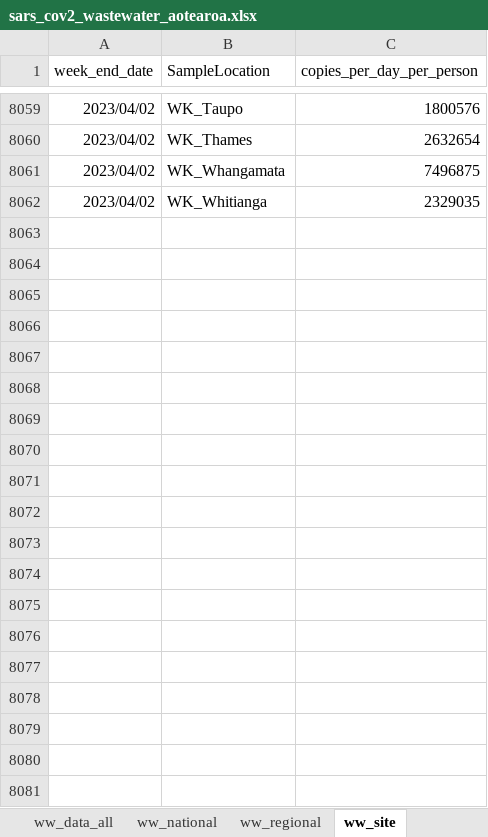
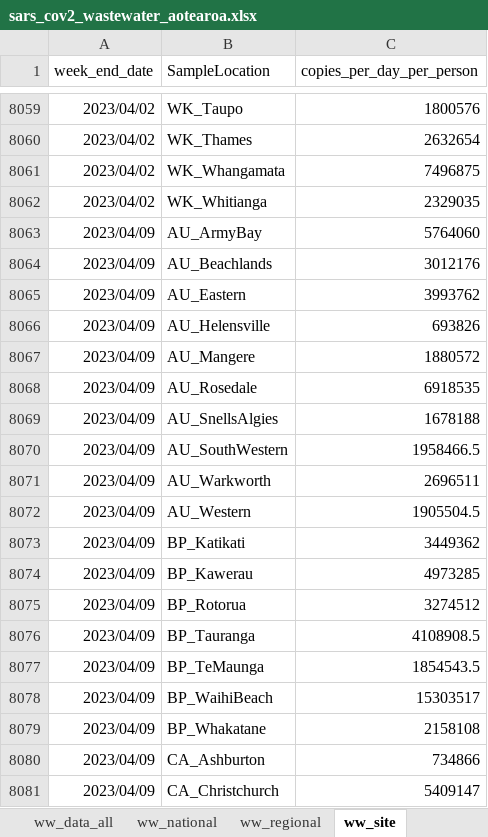
Before and after one commit to ESR-NZ/covid_in_wastewater, an Excel workbook: data/sars_cov2_wastewater_aotearoa.xlsx, sheet ww_site, drawn as a sheet; only a part is shown, gaps mark what is left out; values as stored, in another font and other column widths than the file's, no borders; table styles not drawn; the diff covers the shown part only; the diff names each change by its address in the sheet, - before the commit and + after, or states it on an @@ line.

```diff
--- a/data/sars_cov2_wastewater_aotearoa.xlsx (sheet ww_site)
+++ b/data/sars_cov2_wastewater_aotearoa.xlsx (sheet ww_site)
+row 8063: 2023/04/09 | AU_ArmyBay | 5764060
+row 8064: 2023/04/09 | AU_Beachlands | 3012176
+row 8065: 2023/04/09 | AU_Eastern | 3993762
+row 8066: 2023/04/09 | AU_Helensville | 693826
+row 8067: 2023/04/09 | AU_Mangere | 1880572
+row 8068: 2023/04/09 | AU_Rosedale | 6918535
+row 8069: 2023/04/09 | AU_SnellsAlgies | 1678188
+row 8070: 2023/04/09 | AU_SouthWestern | 1958466.5
+row 8071: 2023/04/09 | AU_Warkworth | 2696511
+row 8072: 2023/04/09 | AU_Western | 1905504.5
+row 8073: 2023/04/09 | BP_Katikati | 3449362
+row 8074: 2023/04/09 | BP_Kawerau | 4973285
+row 8075: 2023/04/09 | BP_Rotorua | 3274512
+row 8076: 2023/04/09 | BP_Tauranga | 4108908.5
+row 8077: 2023/04/09 | BP_TeMaunga | 1854543.5
+row 8078: 2023/04/09 | BP_WaihiBeach | 15303517
+row 8079: 2023/04/09 | BP_Whakatane | 2158108
+row 8080: 2023/04/09 | CA_Ashburton | 734866
+row 8081: 2023/04/09 | CA_Christchurch | 5409147
```
Also changed, not shown: 54 added rows and 1 edited cell elsewhere in this sheet, sheet ww_data_all, sheet cases_site, sheet variants_last_two_weeks, sheet ww_regional, sheet cases_regional, sheet ww_national, 1 more sheet, 8 other files.
